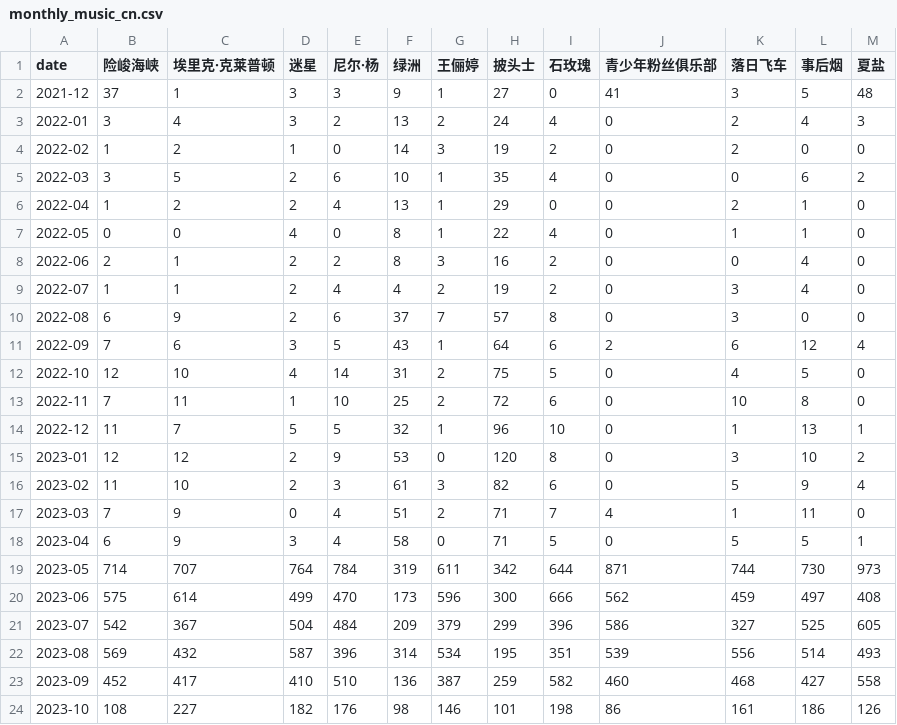
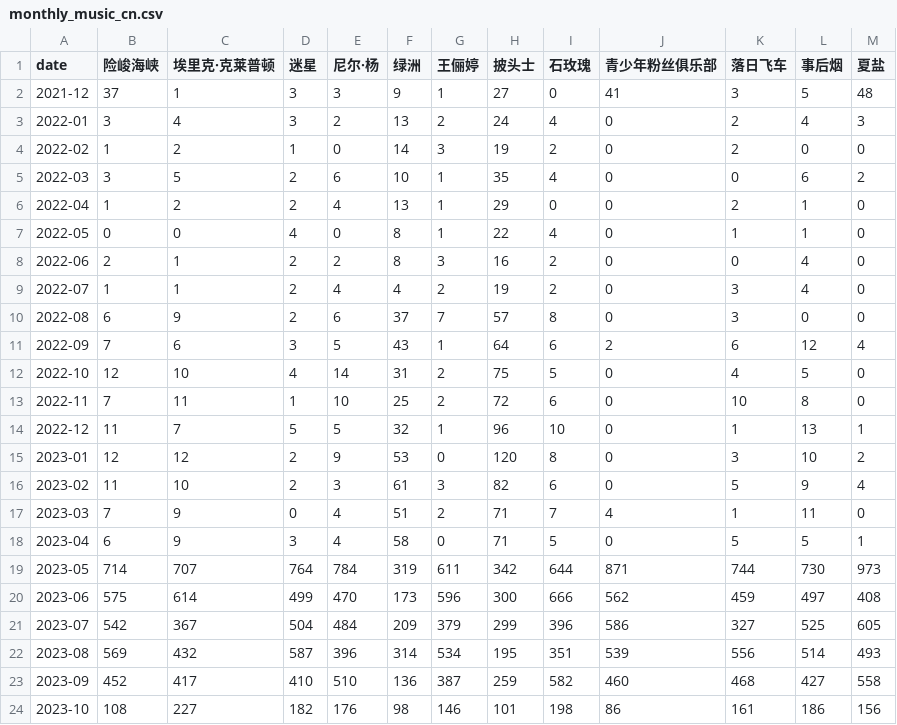
Before and after one commit to ScienisTmiaoT/trends, a CSV file: data/monthly_music_cn.csv, drawn as a sheet.

```diff
--- a/data/monthly_music_cn.csv
+++ b/data/monthly_music_cn.csv
@@ -23,2 +23,2 @@ date,险峻海峡,埃里克·克莱普顿,迷星,尼尔·杨,绿洲,王俪婷,
 2023-09,452,417,410,510,136,387,259,582,460,468,427,558
-2023-10,108,227,182,176,98,146,101,198,86,161,186,126
+2023-10,108,227,182,176,98,146,101,198,86,161,186,156
```
Also changed, not shown: data/daily_music_cn.csv, data/daily_music_en.csv, 1 other file.
